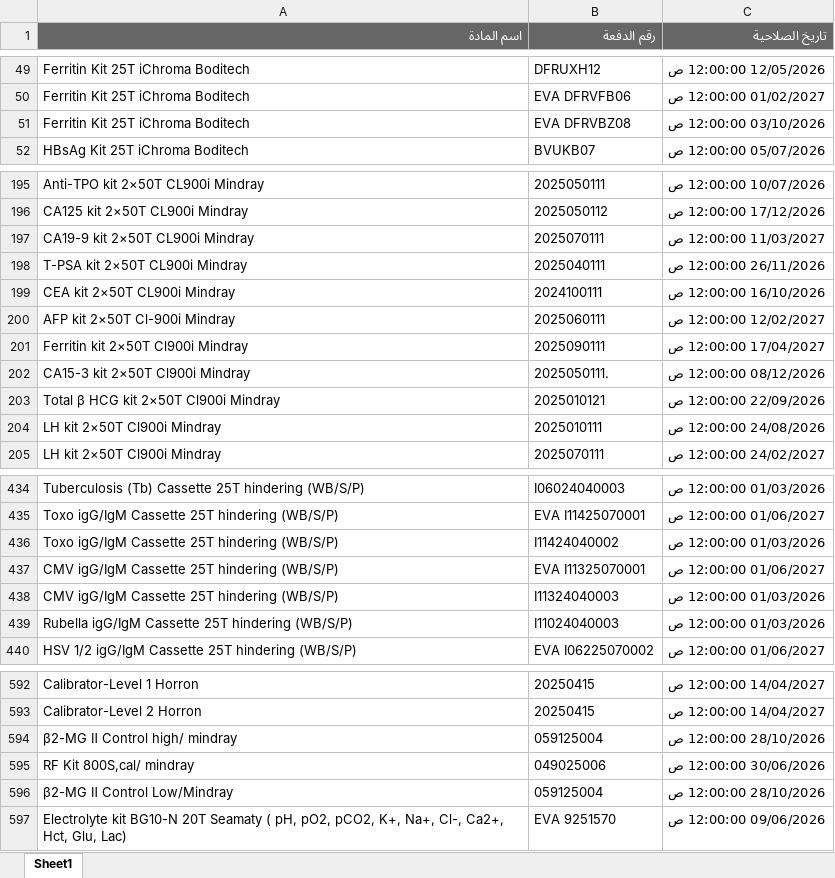
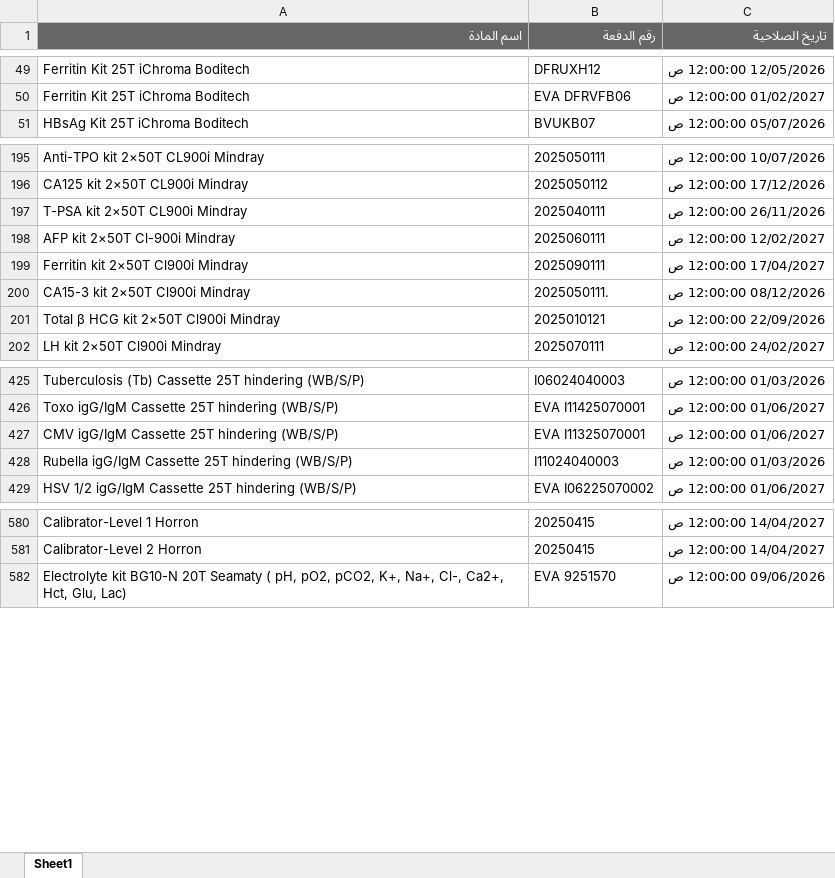
Before and after one commit to abdallawolf92/expiry-check, an Excel workbook: المواد.xlsx, sheet Sheet1, drawn as a sheet; only a part is shown, gaps mark what is left out; values as stored, in another font and other column widths than the file's, no borders; removed rows and columns are numbered as before the commit, all else as after; the diff covers the shown part only; the diff names each change by its address in the sheet, - before the commit and + after, or states it on an @@ line.

Commit message:
Add files via upload

```diff
--- a/المواد.xlsx (sheet Sheet1)
+++ b/المواد.xlsx (sheet Sheet1)
-row 51: Ferritin Kit 25T iChroma Boditech | EVA DFRVBZ08 | 03/10/2026 12:00:00 ص
-row 197: CA19-9 kit 2×50T CL900i Mindray | 2025070111 | 11/03/2027 12:00:00 ص
-row 199: CEA kit 2×50T CL900i Mindray | 2024100111 | 16/10/2026 12:00:00 ص
-row 204: LH kit 2×50T Cl900i Mindray | 2025010111 | 24/08/2026 12:00:00 ص
-row 436: Toxo igG/IgM Cassette 25T hindering (WB/S/P) | I11424040002 | 01/03/2026 12:00:00 ص
-row 438: CMV igG/IgM Cassette 25T hindering (WB/S/P) | I11324040003 | 01/03/2026 12:00:00 ص
-row 594: β2-MG Ⅱ Control high/ mindray | 059125004 | 28/10/2026 12:00:00 ص
-row 595: RF Kit 800S,cal/ mindray | 049025006 | 30/06/2026 12:00:00 ص
-row 596: β2-MG Ⅱ Control Low/Mindray | 059125004 | 28/10/2026 12:00:00 ص
```
Also changed, not shown: 2 added rows and 8 removed rows elsewhere in this sheet.
